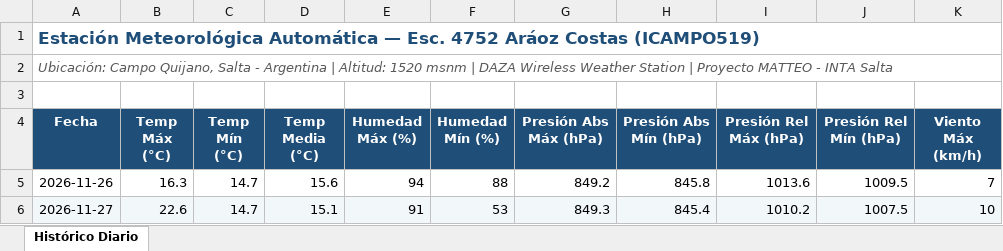
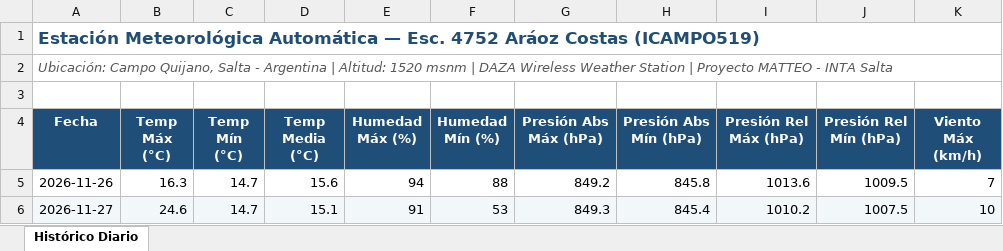
Before and after one commit to intasalta/ema_esc4752, an Excel workbook: historico_diario.xlsx, sheet Histórico Diario, drawn as a sheet; only a part is shown; values as stored, in another font and other column widths than the file's, no borders; the diff names each change by its address in the sheet, - before the commit and + after, or states it on an @@ line.

```diff
--- a/historico_diario.xlsx (sheet Histórico Diario)
+++ b/historico_diario.xlsx (sheet Histórico Diario)
-B6 (Temp Máx (°C)): 22.6
+B6 (Temp Máx (°C)): 24.6
```
Also changed, not shown: 4 other files.
